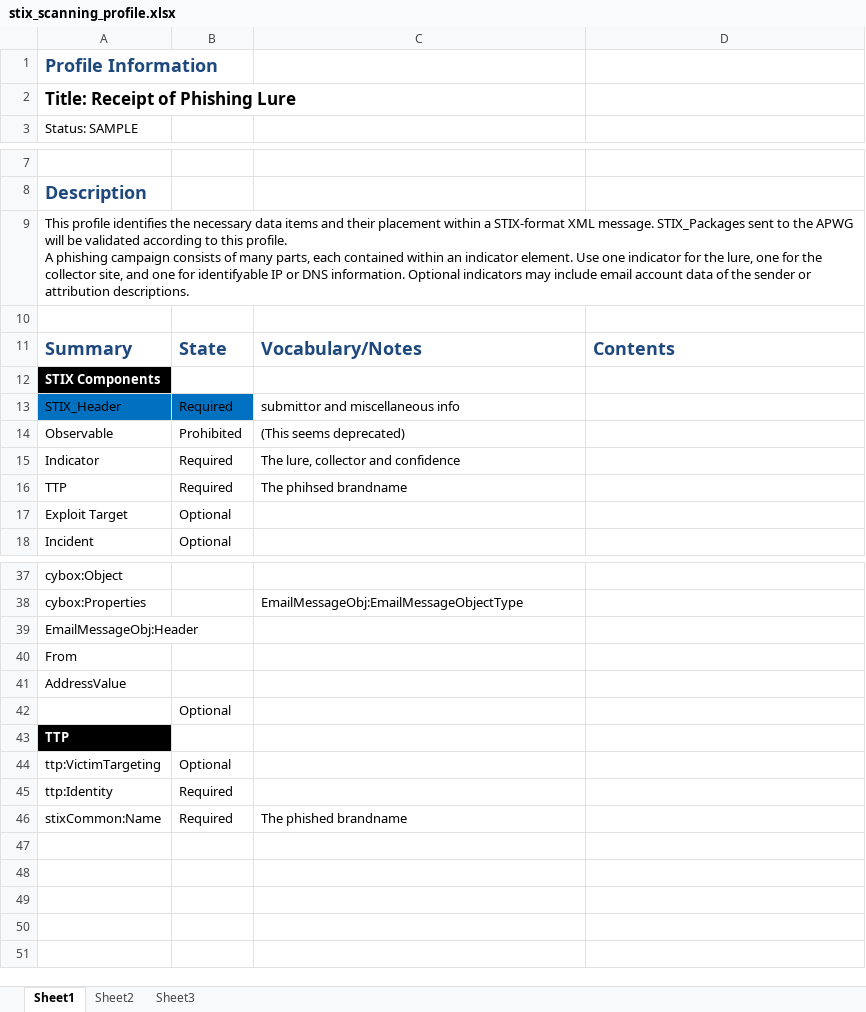
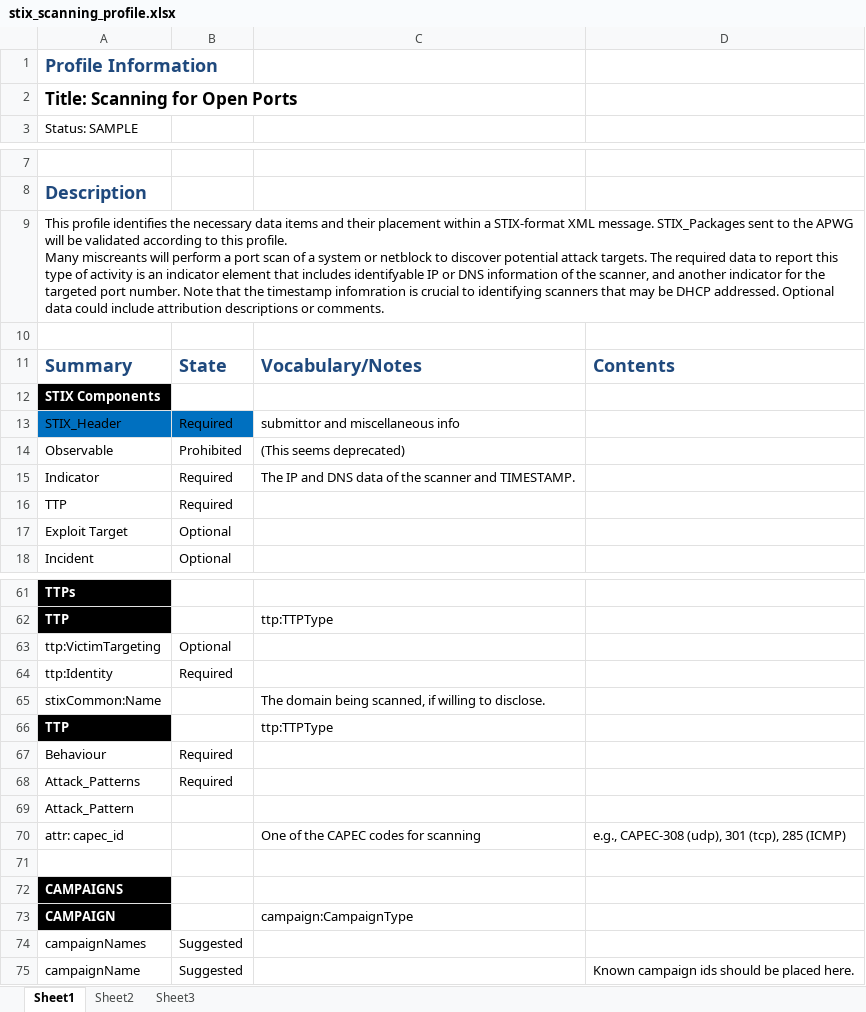
Before and after one commit to patcain/ecrisp, an Excel workbook: stix/scans/stix_scanning_profile.xlsx, sheet Sheet1, drawn as a sheet; only a part is shown, gaps mark what is left out; values as stored, in another font and other column widths than the file's, no borders; conditional formats not drawn; removed rows and columns are numbered as before the commit, all else as after; ↵ is a line break in a cell; the diff covers the shown part only; the diff names each change by its address in the sheet, - before the commit and + after, or states it on an @@ line.

Commit message:
finished off a few profiles and xmls.

```diff
--- a/stix/scans/stix_scanning_profile.xlsx (sheet Sheet1)
+++ b/stix/scans/stix_scanning_profile.xlsx (sheet Sheet1)
-A2: Title: Receipt of Phishing Lure
+A2: Title: Scanning for Open Ports
-A9: …this profile. ↵ A phishing campaign consists of many parts, each contained within an indicator element. Use one indicator for the lure, one for the collector site, and one for identifyable IP or DNS information. Optional indicators may include email account data of the sender or attribution descriptions.
+A9: …this profile. ↵ Many miscreants will perform a port scan of a system or netblock to discover potential attack targets. The required data to report this type of activity is an indicator element that includes identifyable IP or DNS information of the scanner, and another indicator for the targeted port number. Note that the timestamp infomration is crucial to identifying scanners that may be DHCP addressed. Optional data could include attribution descriptions or comments.
-C15: The lure, collector and confidence
+C15: The IP and DNS data of the scanner and TIMESTAMP.
-C16: The phihsed brandname
+C16: (empty)
-A61: cybox:Object
+A61: TTPs
@@ A61 fill: none → #000000, bold: off → on, text colour: black → #FFFFFF @@
-row 38: cybox:Properties |  | EmailMessageObj:EmailMessageObjectType
-row 39: EmailMessageObj:Header
-row 40: From
-row 41: AddressValue
-row 42:  | Optional
-C62: (empty)
+C62: ttp:TTPType
-B65: Required
+B65: (empty)
-C65: The phished brandname
+C65: The domain being scanned, if willing to disclose.
+row 66: TTP |  | ttp:TTPType
+row 67: Behaviour | Required
+row 68: Attack_Patterns | Required
+row 69: Attack_Pattern
+row 70: attr: capec_id |  | One of the CAPEC codes for scanning | e.g., CAPEC-308 (udp), 301 (tcp), 285 (ICMP)
+row 71: (empty)
+row 72: CAMPAIGNS
+row 73: CAMPAIGN |  | campaign:CampaignType
+row 74: campaignNames | Suggested
+row 75: campaignName | Suggested |  | Known campaign ids should be placed here.
```
Also changed, not shown: 26 added rows and 2 removed rows elsewhere in this sheet, stix/phishing/stix_phishing_profile.xlsx, 6 other files.
